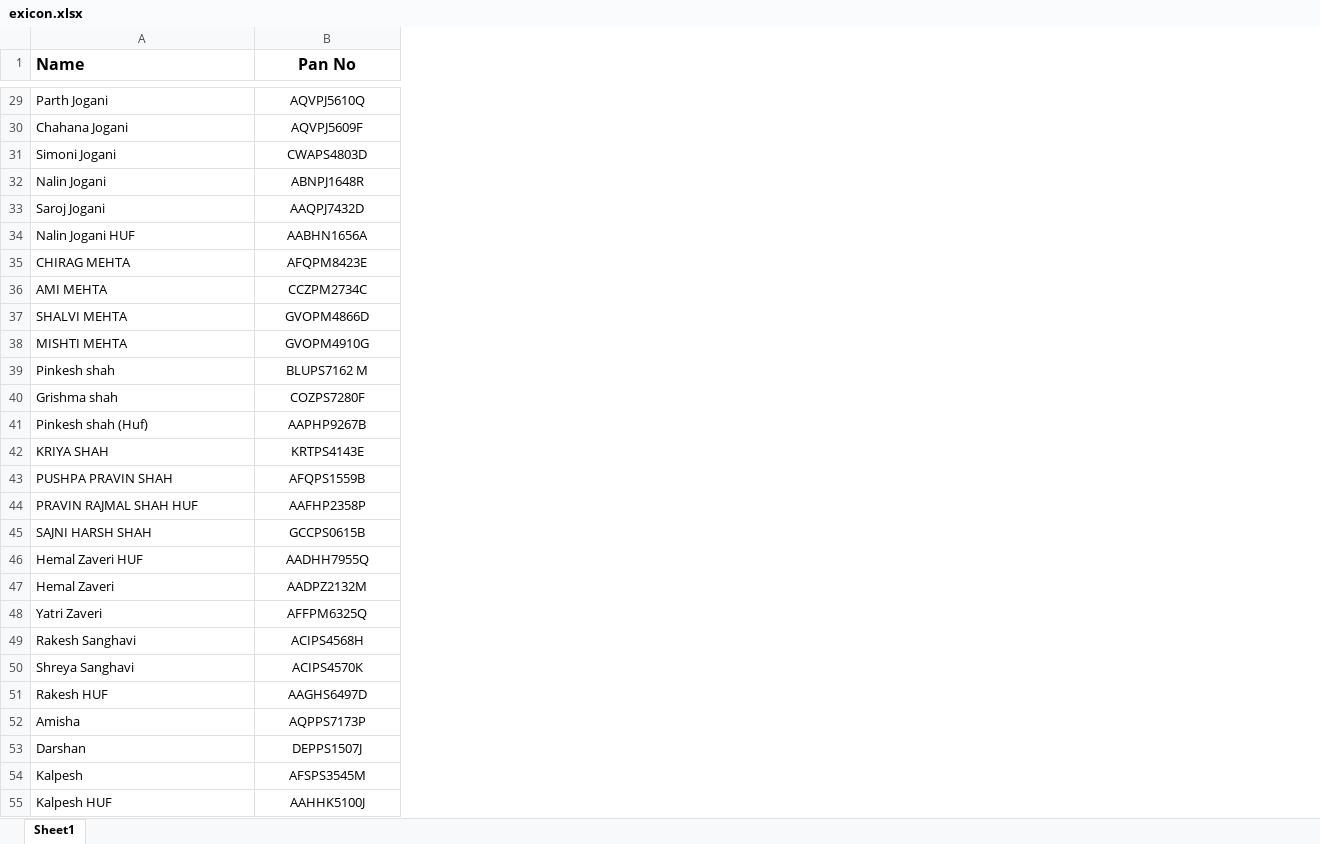
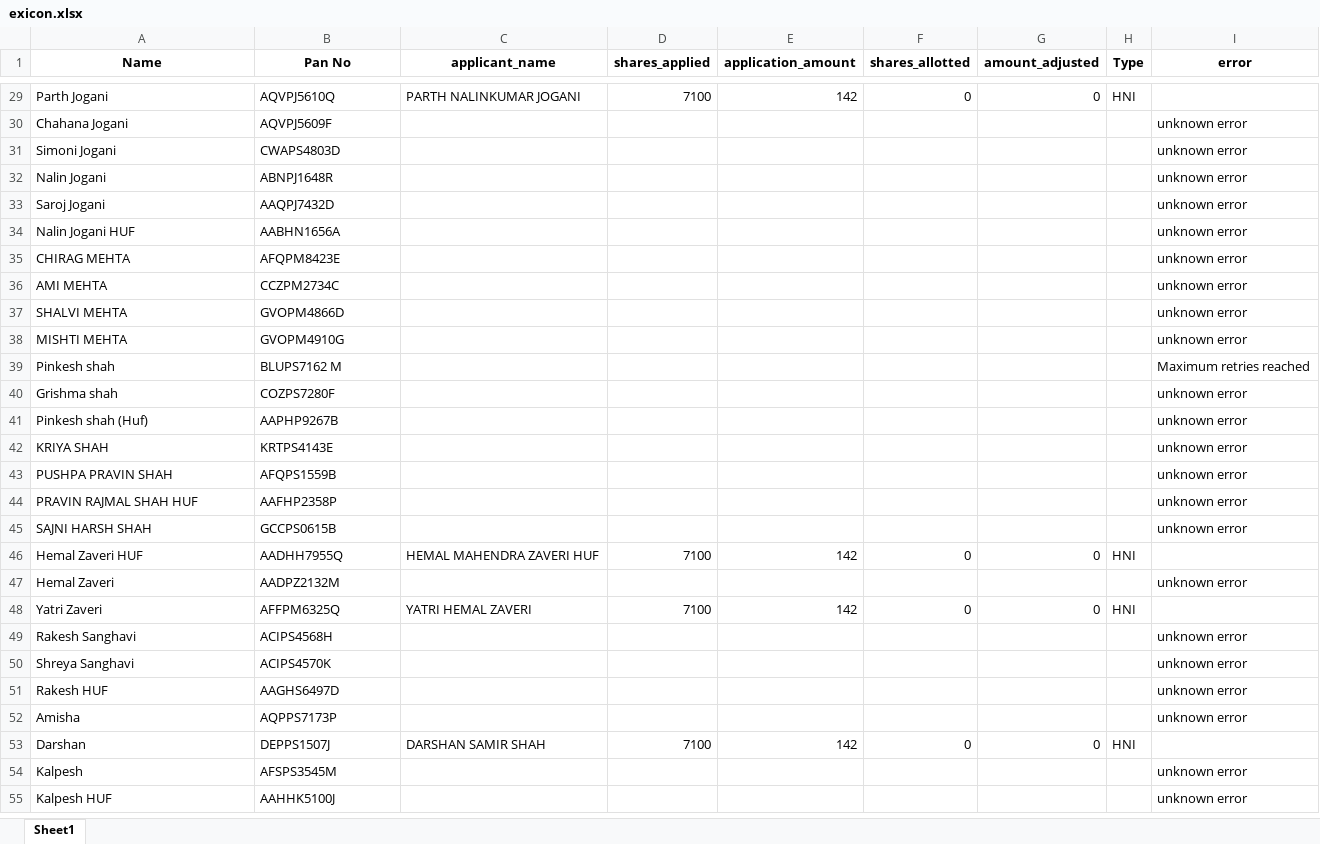
Before and after one commit to morakhiyakavya/buy-sell, an Excel workbook: app/upload_folder/exicon.xlsx, sheet Sheet1, drawn as a sheet; only a part is shown, gaps mark what is left out; values as stored, in another font and other column widths than the file's, no borders; the diff covers the shown part only; the diff names each change by its address in the sheet, - before the commit and + after, or states it on an @@ line.

```diff
--- a/app/upload_folder/exicon.xlsx (sheet Sheet1)
+++ b/app/upload_folder/exicon.xlsx (sheet Sheet1)
+column C (applicant_name), rows 29-53: PARTH NALINKUMAR JOGANI |  |  |  |  |  |  |  |  |  |  |  |  |  |  |  |  | HEMAL MAHENDRA ZAVERI HUF |  | YATRI HEMAL ZAVERI |  |  |  |  | DARSHAN SAMIR SHAH
+column D (shares_applied), rows 29-53: 7100 |  |  |  |  |  |  |  |  |  |  |  |  |  |  |  |  | 7100 |  | 7100 |  |  |  |  | 7100
+column E (application_amount), rows 29-53: 142 |  |  |  |  |  |  |  |  |  |  |  |  |  |  |  |  | 142 |  | 142 |  |  |  |  | 142
+column F (shares_allotted), rows 29-53: 0 |  |  |  |  |  |  |  |  |  |  |  |  |  |  |  |  | 0 |  | 0 |  |  |  |  | 0
+column G (amount_adjusted), rows 29-53: 0 |  |  |  |  |  |  |  |  |  |  |  |  |  |  |  |  | 0 |  | 0 |  |  |  |  | 0
+column H (Type), rows 29-53: HNI |  |  |  |  |  |  |  |  |  |  |  |  |  |  |  |  | HNI |  | HNI |  |  |  |  | HNI
+column I (error), rows 30-55: unknown error | unknown error | unknown error | unknown error | unknown error | unknown error | unknown error | unknown error | unknown error | Maximum retries reached | unknown error | unknown error | unknown error | unknown error | unknown error | unknown error |  | unknown error |  | unknown error | unknown error | unknown error | unknown error |  | unknown error | unknown error
@@ A1:B1 text size: smaller @@
-A1 alignment: left
+A1 alignment: center
-B29:B55 alignment: center
+B29:B55 alignment: left
```
Also changed, not shown: cell formats elsewhere in this sheet, 2 other files.
